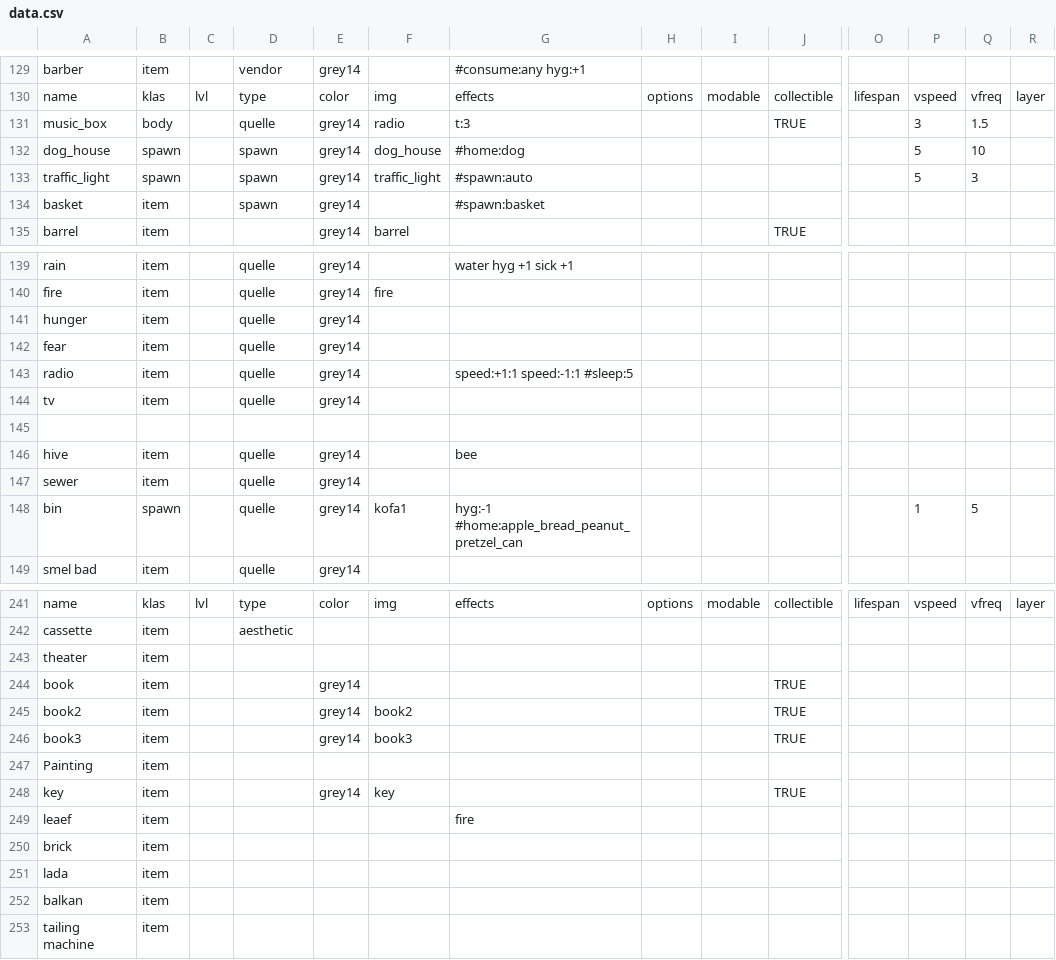
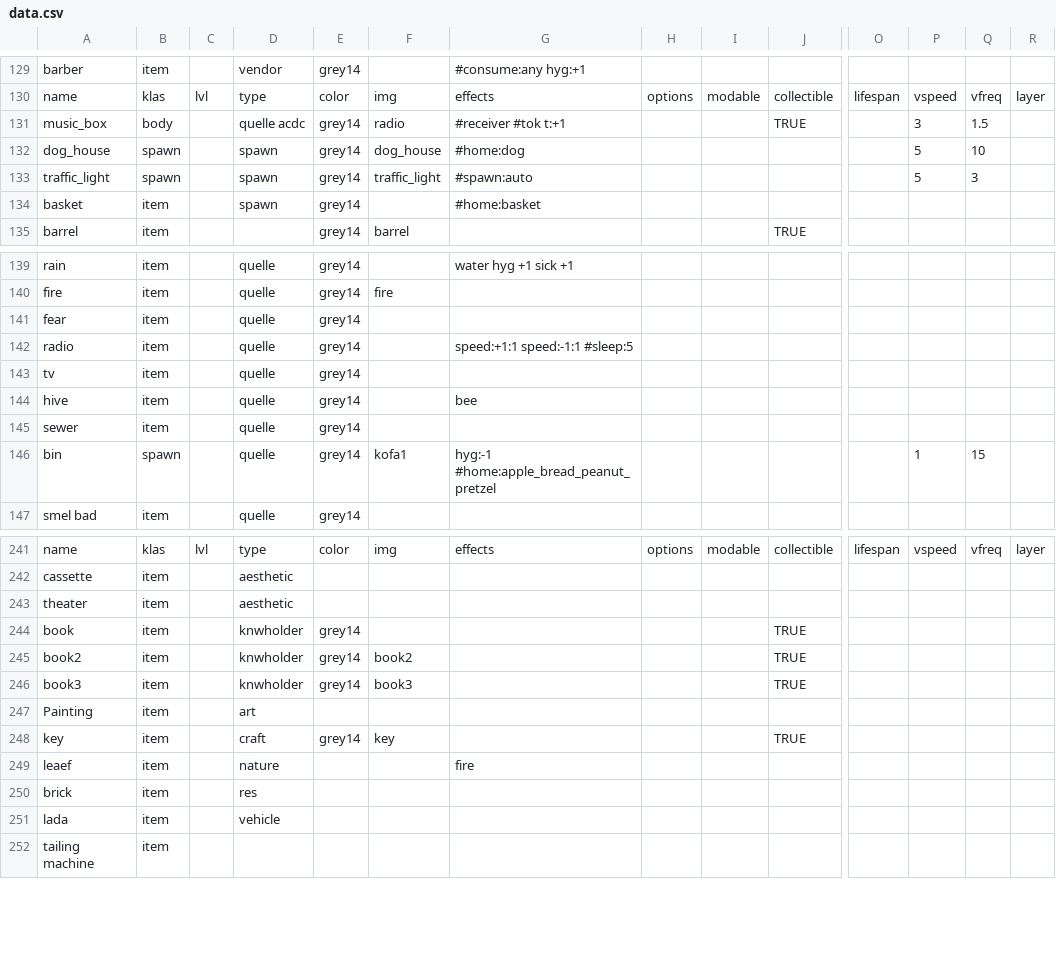
Before and after one commit to dimch0/circles, a CSV file: data/scenario_01/data.csv, drawn as a sheet; only a part is shown, gaps mark what is left out; removed rows and columns are numbered as before the commit, all else as after; rows hold the shown columns only; ↵ is a line break in a cell; the diff covers the shown part only; the diff names each change by its address in the sheet, - before the commit and + after, or states it on an @@ line.

```diff
--- a/data/scenario_01/data.csv
+++ b/data/scenario_01/data.csv
-D131: quelle
+D131: quelle acdc
-G131: t:3
+G131: #receiver #tok t:+1
-G134: #spawn:basket
+G134: #home:basket
-row 141: hunger | item |  | quelle | grey14
-row 145: (empty)
-G146: hyg:-1 ↵ #home:apple_bread_peanut_pretzel_can
+G146: hyg:-1 ↵ #home:apple_bread_peanut_pretzel
-Q146: 5
+Q146: 15
-D243: (empty)
+D243: aesthetic
-D244:D246: (empty)
+D244:D246: knwholder
-D247: (empty)
+D247: art
-D248: (empty)
+D248: craft
-D249: (empty)
+D249: nature
-D250: (empty)
+D250: res
-D251: (empty)
+D251: vehicle
-row 252: balkan | item
```
Also changed, not shown: 2 added rows and 18 edited cells elsewhere in this file, 11 other files.
